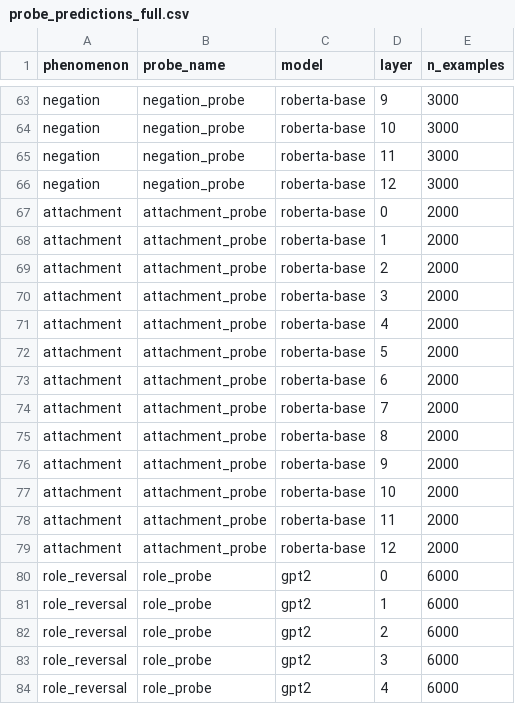
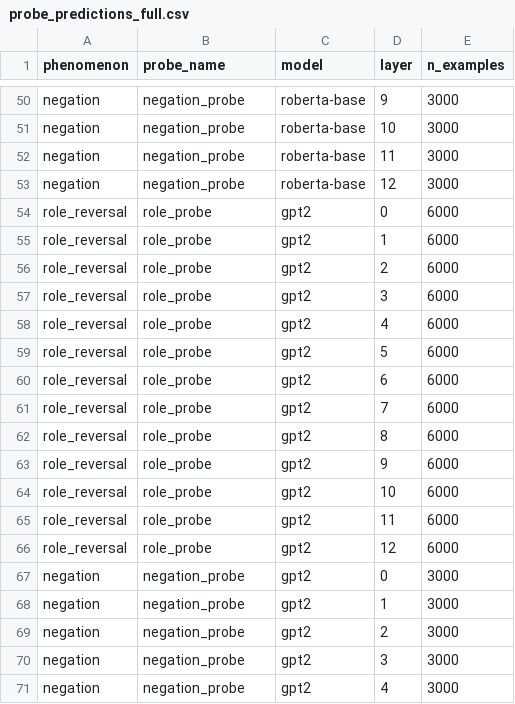
Before and after one commit to sambuaneesh/compsy-pro, a CSV file: results/probes/probe_predictions_full.csv, drawn as a sheet; only a part is shown, gaps mark what is left out; the shorter side is filled out with more unchanged rows; the diff covers the shown part only; the diff names each change by its address in the sheet, - before the commit and + after, or states it on an @@ line.

```diff
--- a/results/probes/probe_predictions_full.csv
+++ b/results/probes/probe_predictions_full.csv
-row 67: attachment | attachment_probe | roberta-base | 0 | 2000
-row 68: attachment | attachment_probe | roberta-base | 1 | 2000
-row 69: attachment | attachment_probe | roberta-base | 2 | 2000
-row 70: attachment | attachment_probe | roberta-base | 3 | 2000
-row 71: attachment | attachment_probe | roberta-base | 4 | 2000
-row 72: attachment | attachment_probe | roberta-base | 5 | 2000
-row 73: attachment | attachment_probe | roberta-base | 6 | 2000
-row 74: attachment | attachment_probe | roberta-base | 7 | 2000
-row 75: attachment | attachment_probe | roberta-base | 8 | 2000
-row 76: attachment | attachment_probe | roberta-base | 9 | 2000
-row 77: attachment | attachment_probe | roberta-base | 10 | 2000
-row 78: attachment | attachment_probe | roberta-base | 11 | 2000
-row 79: attachment | attachment_probe | roberta-base | 12 | 2000
```
Also changed, not shown: 26 removed rows elsewhere in this file, results/metrics/layer_metrics_summary.csv, results/probes/selectivity_summary_full.csv, 41 other files.
